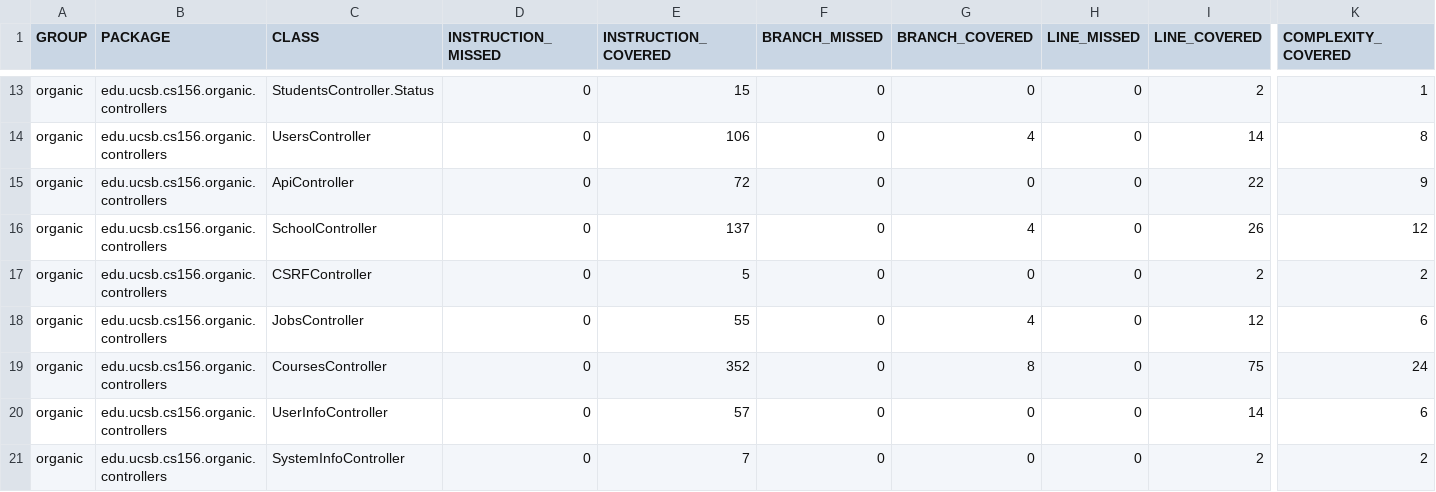
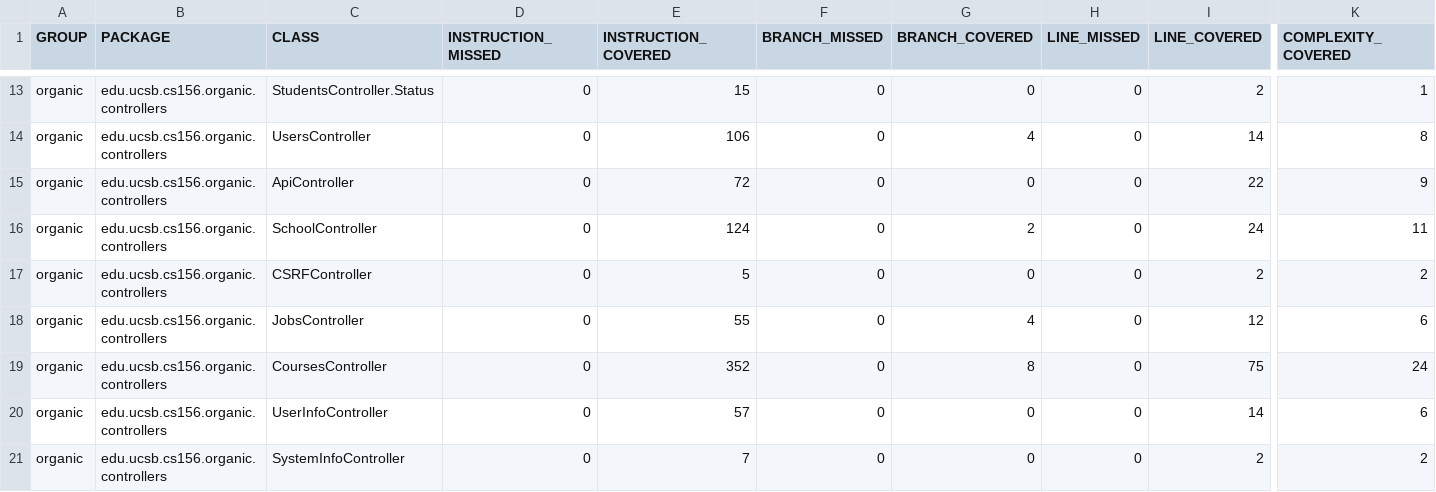
Before and after one commit to ucsb-cs156-s24/proj-organic-s24-5pm-4, a CSV file: prs/27/jacoco/jacoco.csv, drawn as a sheet; only a part is shown, gaps mark what is left out; the diff names each change by its address in the sheet, - before the commit and + after, or states it on an @@ line.

```diff
--- a/prs/27/jacoco/jacoco.csv
+++ b/prs/27/jacoco/jacoco.csv
-E16 (INSTRUCTION_COVERED): 137
+E16 (INSTRUCTION_COVERED): 124
-G16 (BRANCH_COVERED): 4
+G16 (BRANCH_COVERED): 2
-I16 (LINE_COVERED): 26
+I16 (LINE_COVERED): 24
-K16 (COMPLEXITY_COVERED): 12
+K16 (COMPLEXITY_COVERED): 11
```
Also changed, not shown: 7 other files.
